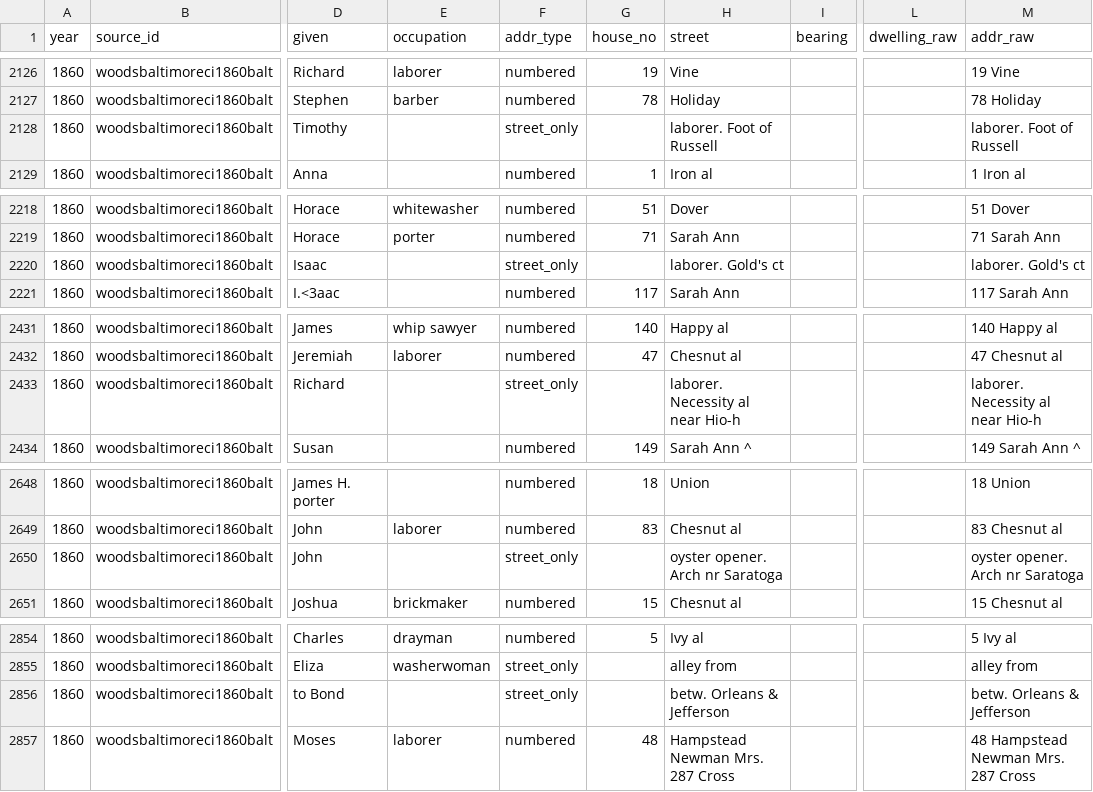
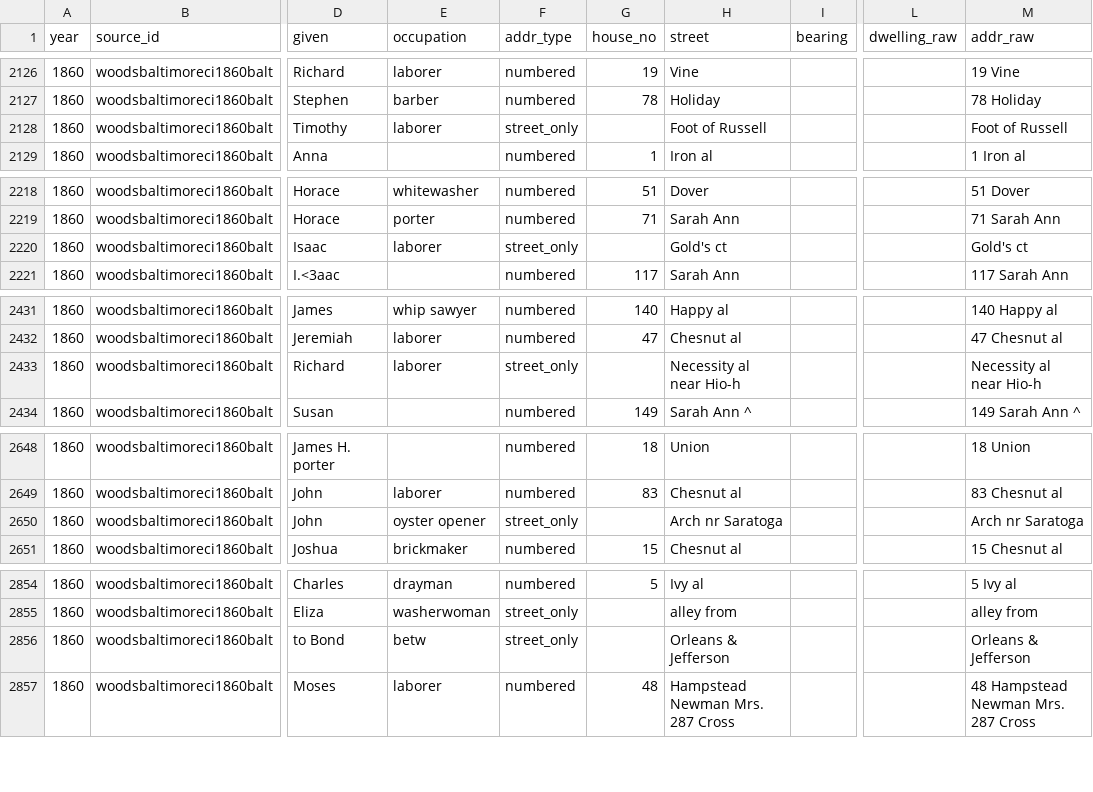
Before and after one commit to proflouishyman/black-baltimore-1860, a CSV file: data/work/woodsbaltimoreci1860balt_people.csv, drawn as a sheet; only a part is shown, gaps mark what is left out; the diff covers the shown part only; the diff names each change by its address in the sheet, - before the commit and + after, or states it on an @@ line.

```diff
--- a/data/work/woodsbaltimoreci1860balt_people.csv
+++ b/data/work/woodsbaltimoreci1860balt_people.csv
-E2128 (occupation): (empty)
+E2128 (occupation): laborer
-H2128 (street): laborer. Foot of Russell
+H2128 (street): Foot of Russell
-M2128 (addr_raw): laborer. Foot of Russell
+M2128 (addr_raw): Foot of Russell
-E2220 (occupation): (empty)
+E2220 (occupation): laborer
-H2220 (street): laborer. Gold's ct
+H2220 (street): Gold's ct
-M2220 (addr_raw): laborer. Gold's ct
+M2220 (addr_raw): Gold's ct
-E2433 (occupation): (empty)
+E2433 (occupation): laborer
-H2433 (street): laborer. Necessity al near Hio-h
+H2433 (street): Necessity al near Hio-h
-M2433 (addr_raw): laborer. Necessity al near Hio-h
+M2433 (addr_raw): Necessity al near Hio-h
-E2650 (occupation): (empty)
+E2650 (occupation): oyster opener
-H2650 (street): oyster opener. Arch nr Saratoga
+H2650 (street): Arch nr Saratoga
-M2650 (addr_raw): oyster opener. Arch nr Saratoga
+M2650 (addr_raw): Arch nr Saratoga
-E2856 (occupation): (empty)
+E2856 (occupation): betw
-H2856 (street): betw. Orleans & Jefferson
+H2856 (street): Orleans & Jefferson
-M2856 (addr_raw): betw. Orleans & Jefferson
+M2856 (addr_raw): Orleans & Jefferson
```
Also changed, not shown: 53 edited cells elsewhere in this file, data/work/baltimoredirecto1822keen_people.csv, 15 other files.
